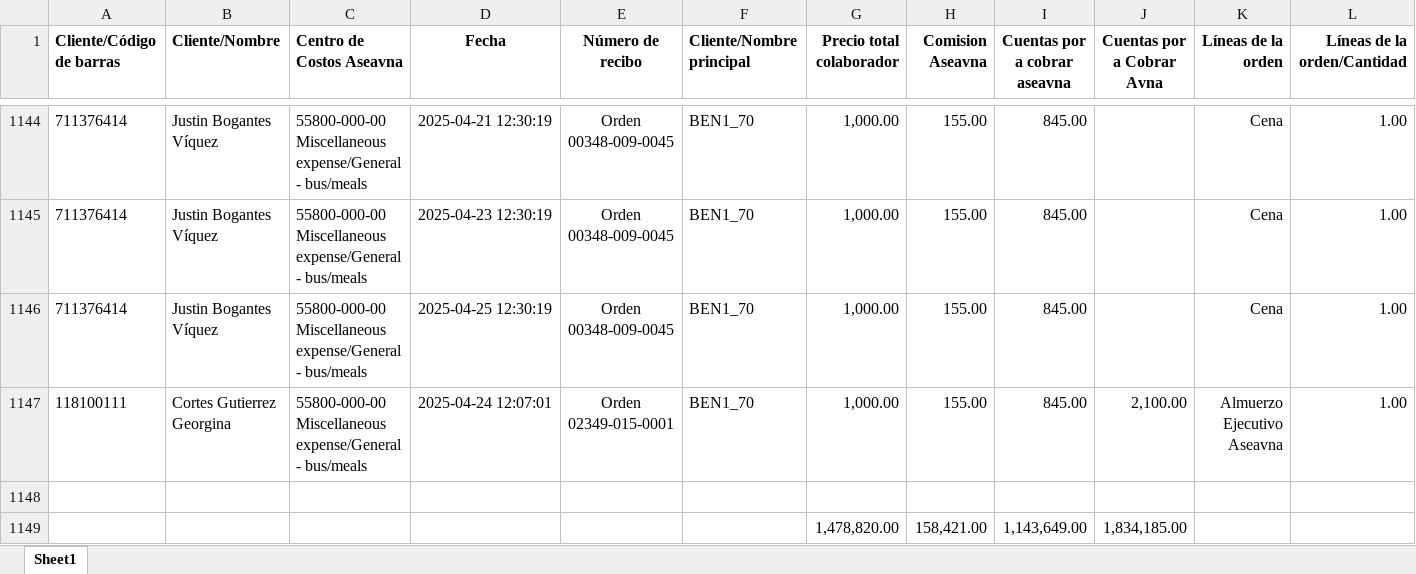
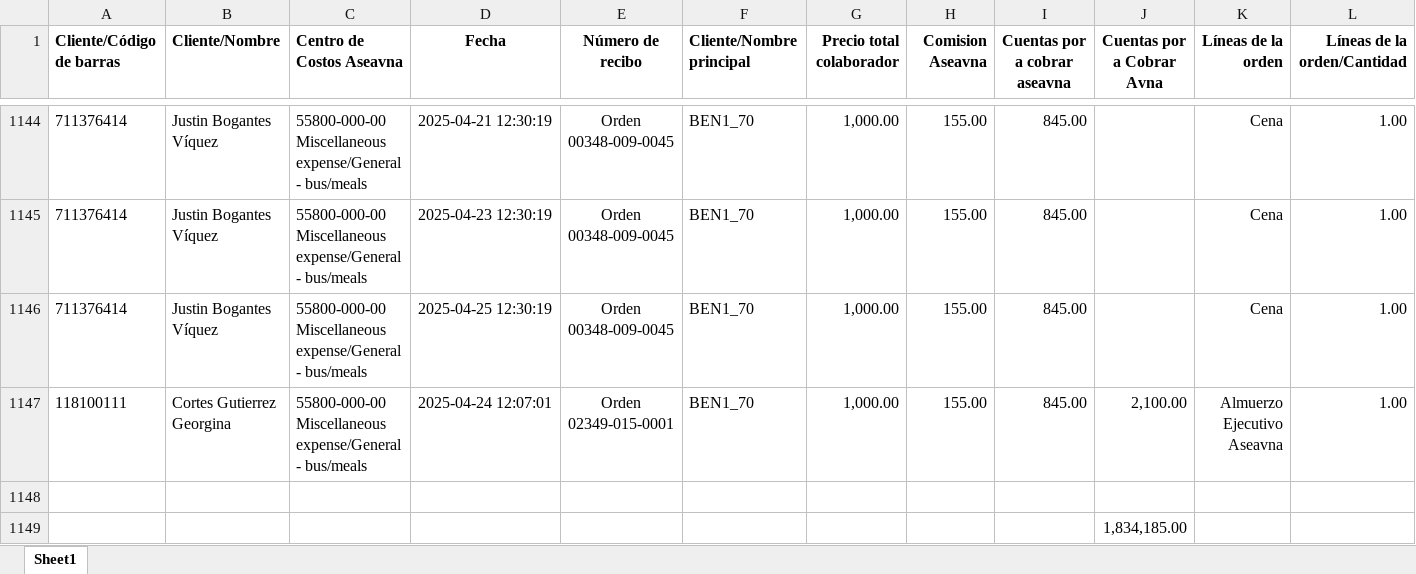
Before and after one commit to ignaciorova/sales_analysis_app, an Excel workbook: app/data/Órdenes del punto de venta (pos.order).xlsx, sheet Sheet1, drawn as a sheet; only a part is shown, gaps mark what is left out; values as stored, in another font and other column widths than the file's, no borders; removed rows and columns are numbered as before the commit, all else as after; the diff names each change by its address in the sheet, - before the commit and + after, or states it on an @@ line.

```diff
--- a/app/data/Órdenes del punto de venta (pos.order).xlsx (sheet Sheet1)
+++ b/app/data/Órdenes del punto de venta (pos.order).xlsx (sheet Sheet1)
-row 1149:  |  |  |  |  |  | 1,478,820.00 | 158,421.00 | 1,143,649.00 | 1,834,185.00
+row 1149:  |  |  |  |  |  |  |  |  | 1,834,185.00
```
Also changed, not shown: 1 other file.
